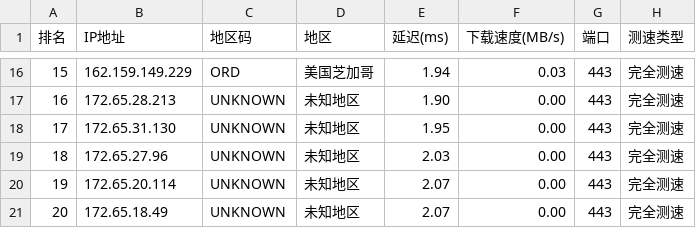
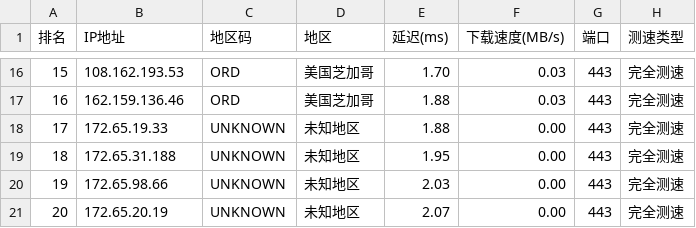
Before and after one commit to ZQ-JACKY/ZQ-CloudFlareScan, a CSV file: ipv4.csv, drawn as a sheet; only a part is shown, gaps mark what is left out; the diff covers the shown part only.

```diff
--- a/ipv4.csv
+++ b/ipv4.csv
@@ -16,6 +16,6 @@
-15,162.159.149.229,ORD,美国芝加哥,1.94,0.03,443,完全测速
-16,172.65.28.213,UNKNOWN,未知地区,1.90,0.00,443,完全测速
-17,172.65.31.130,UNKNOWN,未知地区,1.95,0.00,443,完全测速
-18,172.65.27.96,UNKNOWN,未知地区,2.03,0.00,443,完全测速
-19,172.65.20.114,UNKNOWN,未知地区,2.07,0.00,443,完全测速
-20,172.65.18.49,UNKNOWN,未知地区,2.07,0.00,443,完全测速
+15,108.162.193.53,ORD,美国芝加哥,1.70,0.03,443,完全测速
+16,162.159.136.46,ORD,美国芝加哥,1.88,0.03,443,完全测速
+17,172.65.19.33,UNKNOWN,未知地区,1.88,0.00,443,完全测速
+18,172.65.31.188,UNKNOWN,未知地区,1.95,0.00,443,完全测速
+19,172.65.98.66,UNKNOWN,未知地区,2.03,0.00,443,完全测速
+20,172.65.20.19,UNKNOWN,未知地区,2.07,0.00,443,完全测速
```
Also changed, not shown: 33 edited cells elsewhere in this file.
